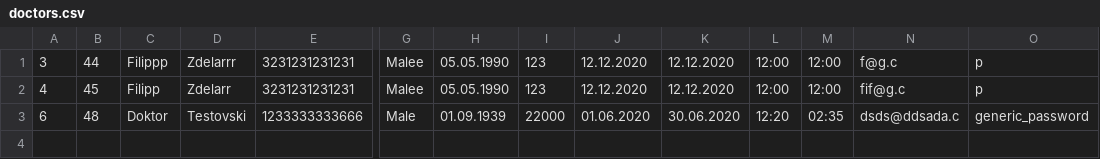
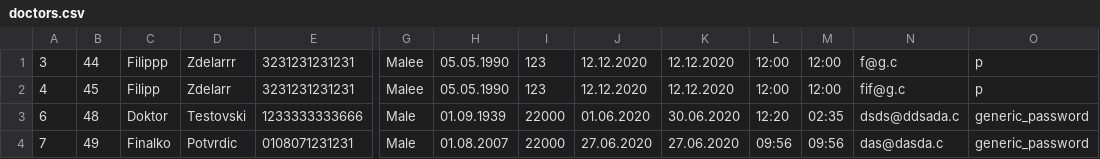
Before and after one commit to Selich/SIMS-HCI, a CSV file: Project/Resources/Data/doctors.csv, drawn as a sheet; only a part is shown, gaps mark what is left out; rows hold the shown columns only; the diff names each change by its address in the sheet, - before the commit and + after, or states it on an @@ line.

```diff
--- a/Project/Resources/Data/doctors.csv
+++ b/Project/Resources/Data/doctors.csv
+row 4: 7 | 49 | Finalko | Potvrdic | 0108071231231 | Male | 01.08.2007 | 22000 | 27.06.2020 | 27.06.2020 | 09:56 | 09:56 | das@dasda.c | generic_password
```
Also changed, not shown: Project/Resources/Data/addresses.csv, Project/Resources/Data/patients.csv, 1 other file.
